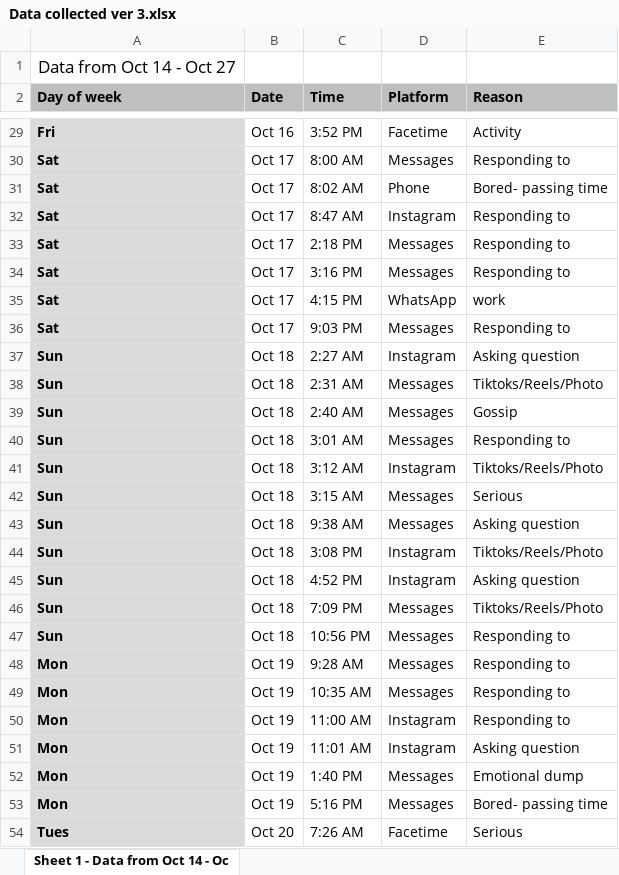
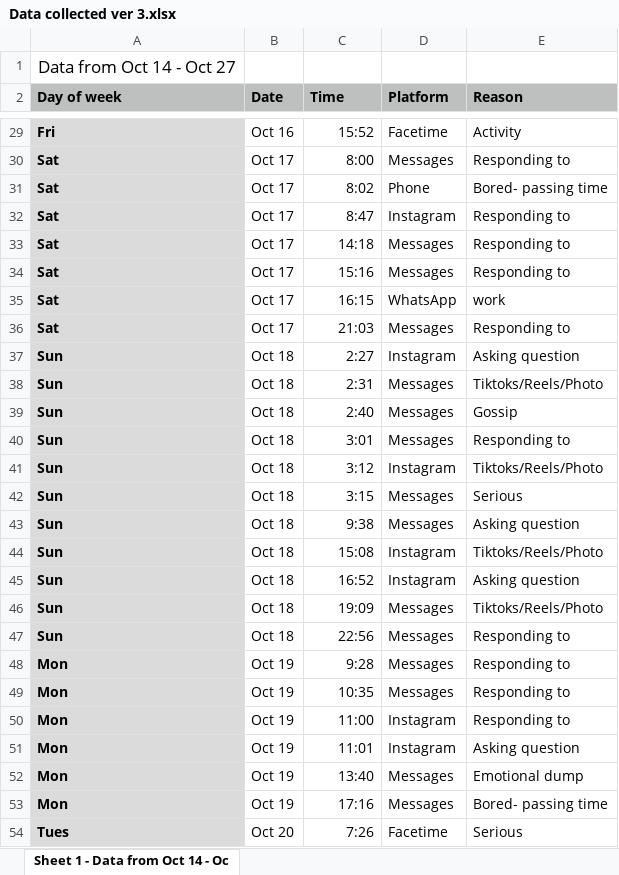
Before and after one commit to Shan-Mei/Dear-Data---Project, an Excel workbook: DEAR DATA/Data collected ver 3.xlsx, sheet Sheet 1 - Data from Oct 14 - Oc, drawn as a sheet; only a part is shown, gaps mark what is left out; values as stored, in another font and other column widths than the file's, no borders; the diff covers the shown part only; the diff names each change by its address in the sheet, - before the commit and + after, or states it on an @@ line.

Commit message:
Update Data collected ver 3.xlsx

```diff
--- a/DEAR DATA/Data collected ver 3.xlsx (sheet Sheet 1 - Data from Oct 14 - Oc)
+++ b/DEAR DATA/Data collected ver 3.xlsx (sheet Sheet 1 - Data from Oct 14 - Oc)
-C29 (Time): 3:52 PM
+C29 (Time): 15:52
-C30 (Time): 8:00 AM
+C30 (Time): 8:00
-C31 (Time): 8:02 AM
+C31 (Time): 8:02
-C32 (Time): 8:47 AM
+C32 (Time): 8:47
-C33 (Time): 2:18 PM
+C33 (Time): 14:18
-C34 (Time): 3:16 PM
+C34 (Time): 15:16
-C35 (Time): 4:15 PM
+C35 (Time): 16:15
-C36 (Time): 9:03 PM
+C36 (Time): 21:03
-C37 (Time): 2:27 AM
+C37 (Time): 2:27
-C38 (Time): 2:31 AM
+C38 (Time): 2:31
-C39 (Time): 2:40 AM
+C39 (Time): 2:40
-C40 (Time): 3:01 AM
+C40 (Time): 3:01
-C41 (Time): 3:12 AM
+C41 (Time): 3:12
-C42 (Time): 3:15 AM
+C42 (Time): 3:15
-C43 (Time): 9:38 AM
+C43 (Time): 9:38
-C44 (Time): 3:08 PM
+C44 (Time): 15:08
-C45 (Time): 4:52 PM
+C45 (Time): 16:52
-C46 (Time): 7:09 PM
+C46 (Time): 19:09
-C47 (Time): 10:56 PM
+C47 (Time): 22:56
-C48 (Time): 9:28 AM
+C48 (Time): 9:28
-C49 (Time): 10:35 AM
+C49 (Time): 10:35
-C50 (Time): 11:00 AM
+C50 (Time): 11:00
-C51 (Time): 11:01 AM
+C51 (Time): 11:01
-C52 (Time): 1:40 PM
+C52 (Time): 13:40
-C53 (Time): 5:16 PM
+C53 (Time): 17:16
-C54 (Time): 7:26 AM
+C54 (Time): 7:26
```
Also changed, not shown: 80 edited cells elsewhere in this sheet.
